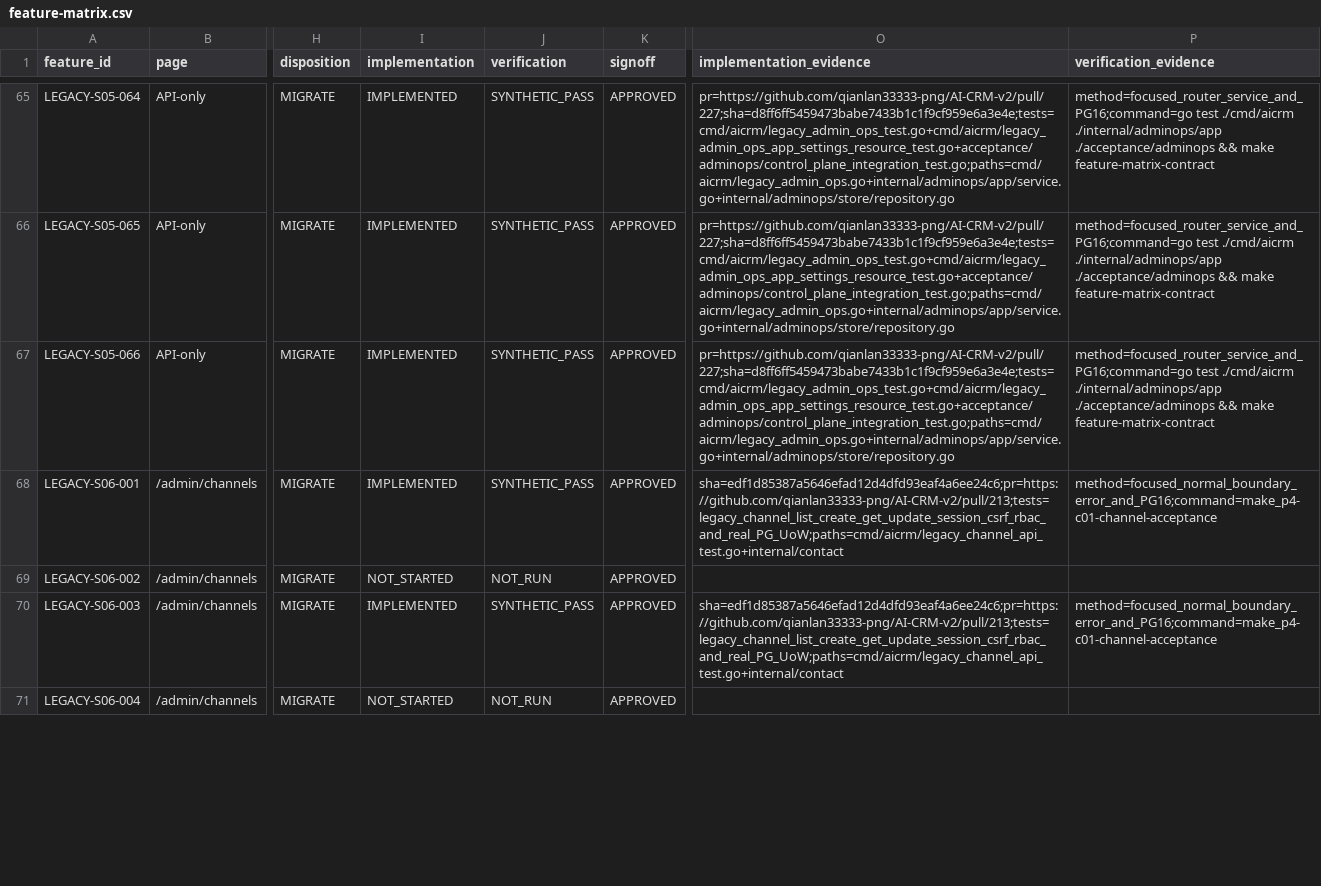
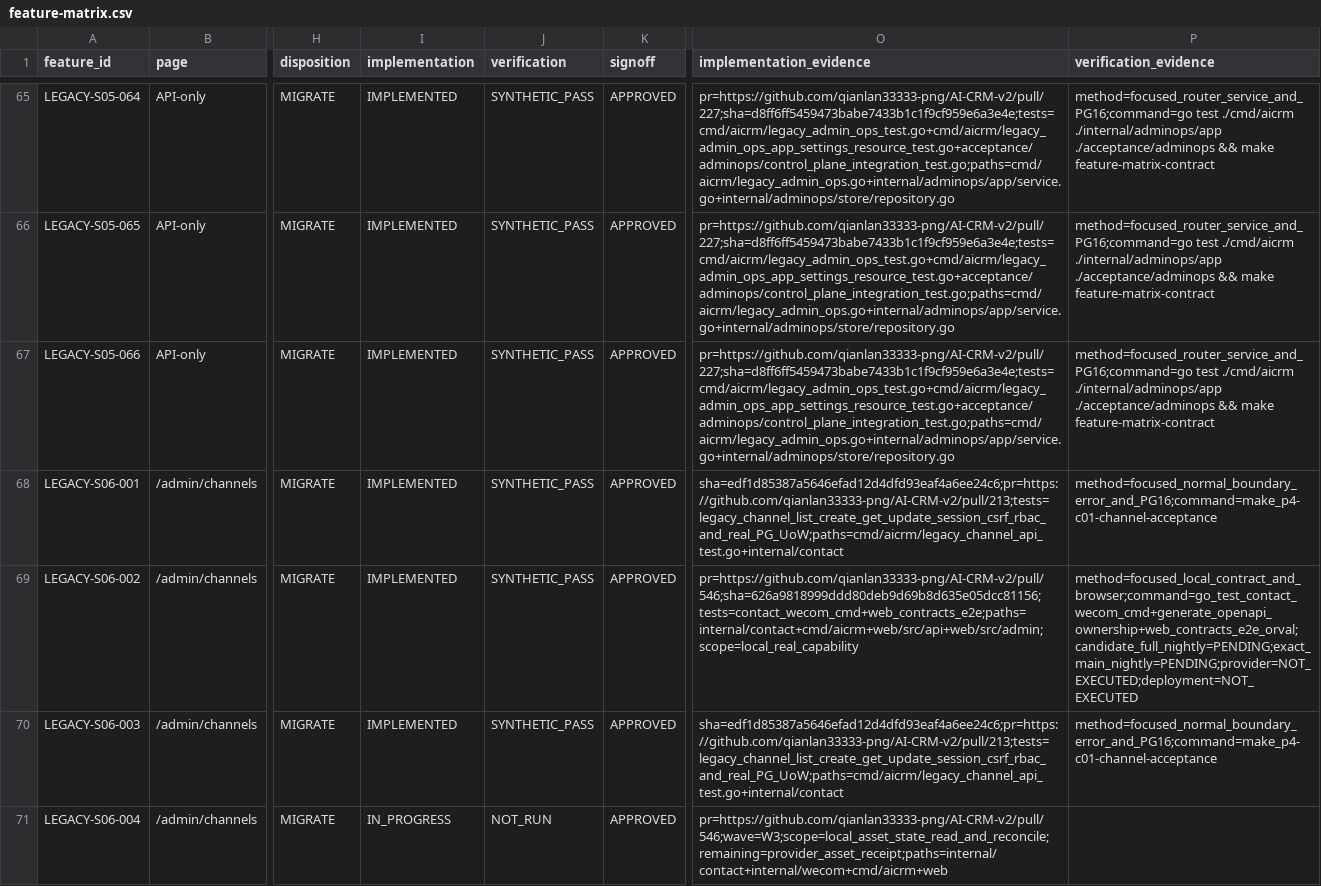
Before and after one commit to qianlan33333-png/AI-CRM-v2, a CSV file: docs/feature-matrix.csv, drawn as a sheet; only a part is shown, gaps mark what is left out; the diff covers the shown part only; the diff names each change by its address in the sheet, - before the commit and + after, or states it on an @@ line.

Commit message:
feat(p4): 完成 W3 Acquisition 本地真实闭环
候选精确 SHA 30e51158c40c1bc03662cf1110e57ff440c0ec66 已通过集中 PR CI 与 Full Nightly 33007452348；Provider 外部效果与部署仍按 Matrix 边界单列。

```diff
--- a/docs/feature-matrix.csv
+++ b/docs/feature-matrix.csv
-I69 (implementation): NOT_STARTED
+I69 (implementation): IMPLEMENTED
-J69 (verification): NOT_RUN
+J69 (verification): SYNTHETIC_PASS
-O69 (implementation_evidence): (empty)
+O69 (implementation_evidence): pr=https://github.com/qianlan33333-png/AI-CRM-v2/pull/546;sha=626a9818999ddd80deb9d69b8d635e05dcc81156;tests=contact_wecom_cmd+web_contracts_e2e;paths=internal/contact+cmd/aicrm+web/src/api+web/src/admin;scope=local_real_capability
-P69 (verification_evidence): (empty)
+P69 (verification_evidence): method=focused_local_contract_and_browser;command=go_test_contact_wecom_cmd+generate_openapi_ownership+web_contracts_e2e_orval;candidate_full_nightly=PENDING;exact_main_nightly=PENDING;provider=NOT_EXECUTED;deployment=NOT_EXECUTED
-I71 (implementation): NOT_STARTED
+I71 (implementation): IN_PROGRESS
-O71 (implementation_evidence): (empty)
+O71 (implementation_evidence): pr=https://github.com/qianlan33333-png/AI-CRM-v2/pull/546;wave=W3;scope=local_asset_state_read_and_reconcile;remaining=provider_asset_receipt;paths=internal/contact+internal/wecom+cmd/aicrm+web
```
Also changed, not shown: 27 edited cells elsewhere in this file, 51 other files.
